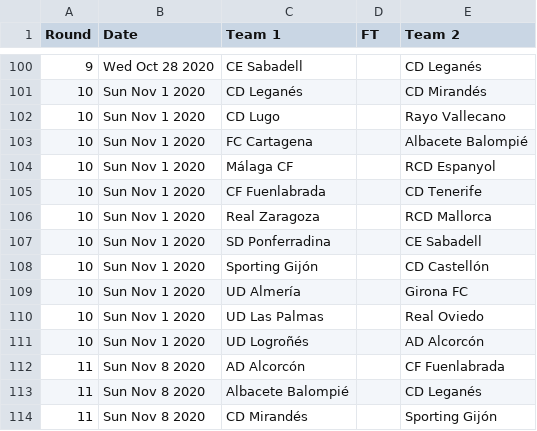
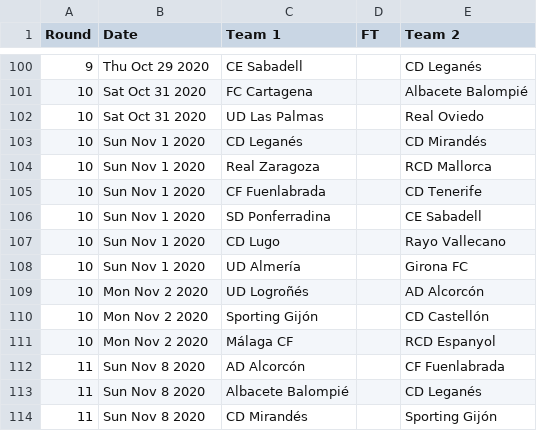
Before and after one commit to footballcsv/espana, a CSV file: 2020s/2020-21/es.2.csv, drawn as a sheet; only a part is shown, gaps mark what is left out; the diff covers the shown part only.

```diff
--- a/2020s/2020-21/es.2.csv
+++ b/2020s/2020-21/es.2.csv
@@ -100,13 +100,13 @@ Round,Date,Team 1,FT,Team 2
-9,Wed Oct 28 2020,CE Sabadell,,CD Leganés
+9,Thu Oct 29 2020,CE Sabadell,,CD Leganés
+10,Sat Oct 31 2020,FC Cartagena,,Albacete Balompié
+10,Sat Oct 31 2020,UD Las Palmas,,Real Oviedo
 10,Sun Nov 1 2020,CD Leganés,,CD Mirandés
+10,Sun Nov 1 2020,Real Zaragoza,,RCD Mallorca
+10,Sun Nov 1 2020,CF Fuenlabrada,,CD Tenerife
+10,Sun Nov 1 2020,SD Ponferradina,,CE Sabadell
 10,Sun Nov 1 2020,CD Lugo,,Rayo Vallecano
-10,Sun Nov 1 2020,FC Cartagena,,Albacete Balompié
-10,Sun Nov 1 2020,Málaga CF,,RCD Espanyol
-10,Sun Nov 1 2020,CF Fuenlabrada,,CD Tenerife
-10,Sun Nov 1 2020,Real Zaragoza,,RCD Mallorca
-10,Sun Nov 1 2020,SD Ponferradina,,CE Sabadell
-10,Sun Nov 1 2020,Sporting Gijón,,CD Castellón
 10,Sun Nov 1 2020,UD Almería,,Girona FC
-10,Sun Nov 1 2020,UD Las Palmas,,Real Oviedo
-10,Sun Nov 1 2020,UD Logroñés,,AD Alcorcón
+10,Mon Nov 2 2020,UD Logroñés,,AD Alcorcón
+10,Mon Nov 2 2020,Sporting Gijón,,CD Castellón
+10,Mon Nov 2 2020,Málaga CF,,RCD Espanyol
 11,Sun Nov 8 2020,AD Alcorcón,,CF Fuenlabrada
```
Also changed, not shown: 6 added rows, 6 removed rows and 24 edited cells elsewhere in this file, 2020s/2020-21/es.1.csv.
